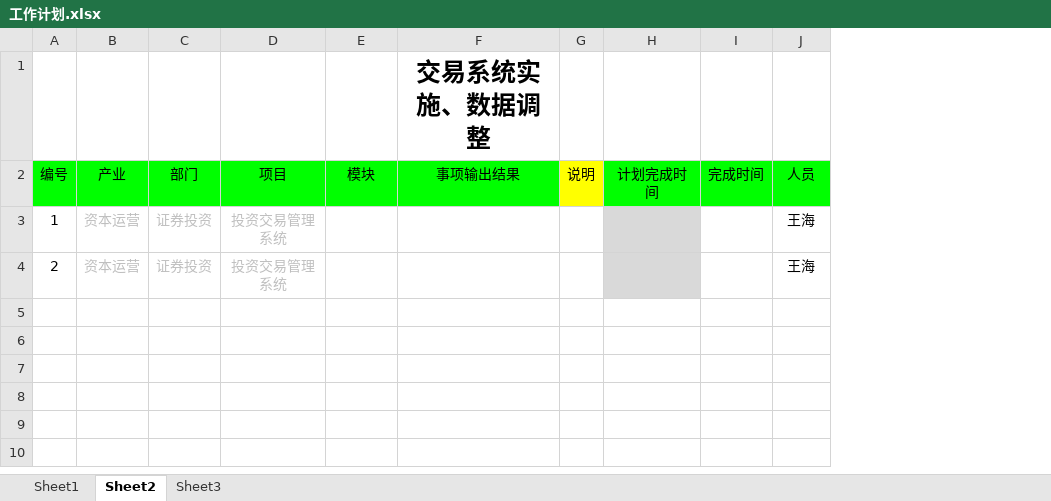
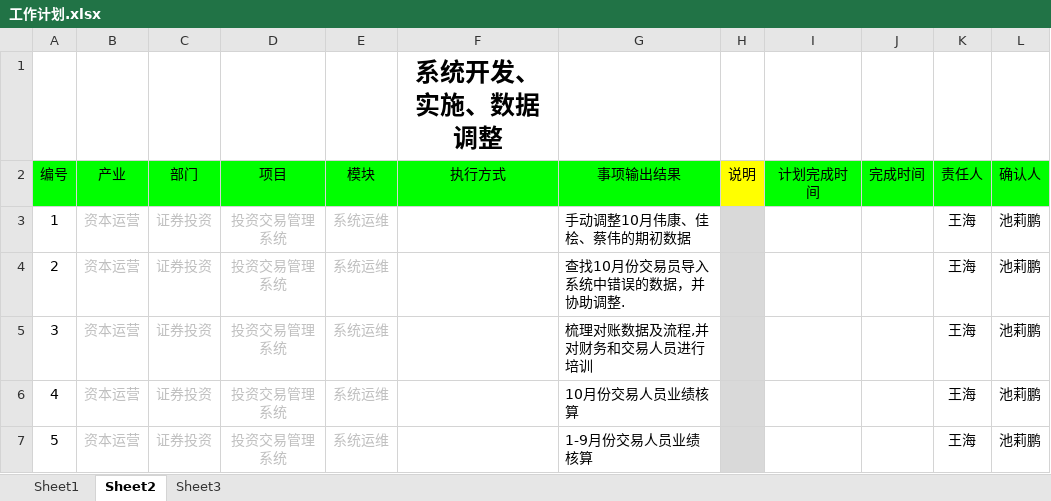
Before and after one commit to lamp525/ncCTM, an Excel workbook: doc/04.Schedule/工作计划.xlsx, sheet Sheet2, drawn as a sheet; values as stored, in another font and other column widths than the file's, no borders; addresses are those after the commit; the diff names each change by its address in the sheet, - before the commit and + after, or states it on an @@ line.

```diff
--- a/doc/04.Schedule/工作计划.xlsx (sheet Sheet2)
+++ b/doc/04.Schedule/工作计划.xlsx (sheet Sheet2)
+column F (执行方式), row 1: 系统开发、实施、数据调整
+column L (确认人), rows 3-4: 池莉鹏 | 池莉鹏
-G1 (事项输出结果): 交易系统实施、数据调整
+G1 (事项输出结果): (empty)
-K2: 人员
+K2: 责任人
-E3:E4 (模块): (empty)
+E3:E4 (模块): 系统运维
-G3 (事项输出结果): (empty)
+G3 (事项输出结果): 手动调整10月伟康、佳桧、蔡伟的期初数据
-H3:H4 fill: none
+H3:H4 fill: #D9D9D9
-I3:I4 fill: #D9D9D9
+I3:I4 fill: none
-G4 (事项输出结果): (empty)
+G4 (事项输出结果): 查找10月份交易员导入系统中错误的数据，并协助调整.
+row 5: 3 | 资本运营 | 证券投资 | 投资交易管理系统 | 系统运维 |  | 梳理对账数据及流程,并对财务和交易人员进行培训 |  |  |  | 王海 | 池莉鹏
+row 6: 4 | 资本运营 | 证券投资 | 投资交易管理系统 | 系统运维 |  | 10月份交易人员业绩核算 |  |  |  | 王海 | 池莉鹏
+row 7: 5 | 资本运营 | 证券投资 | 投资交易管理系统 | 系统运维 |  | 1-9月份交易人员业绩核算 |  |  |  | 王海 | 池莉鹏
```
Also changed, not shown: sheet Sheet1, 1 other file.
